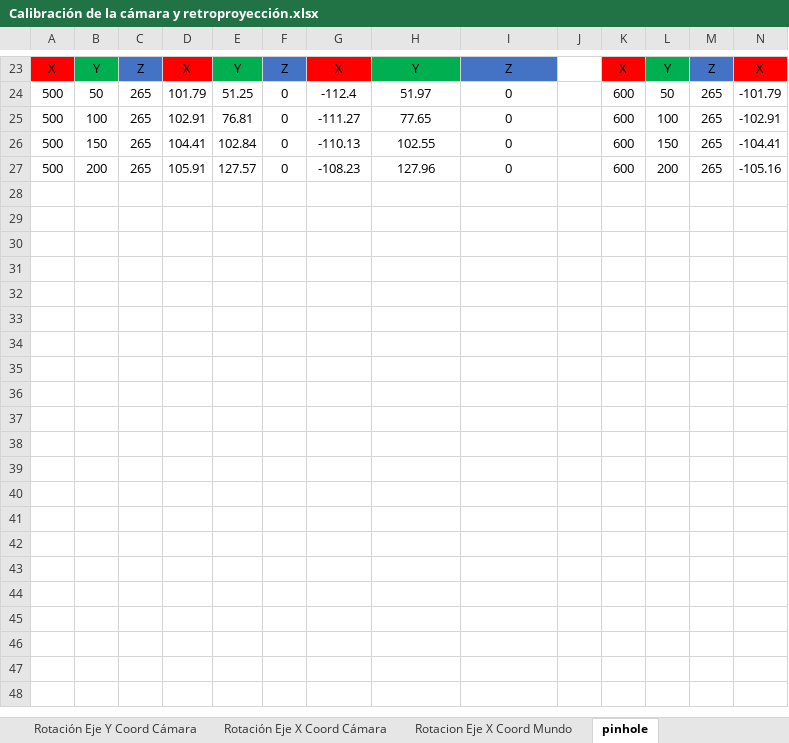
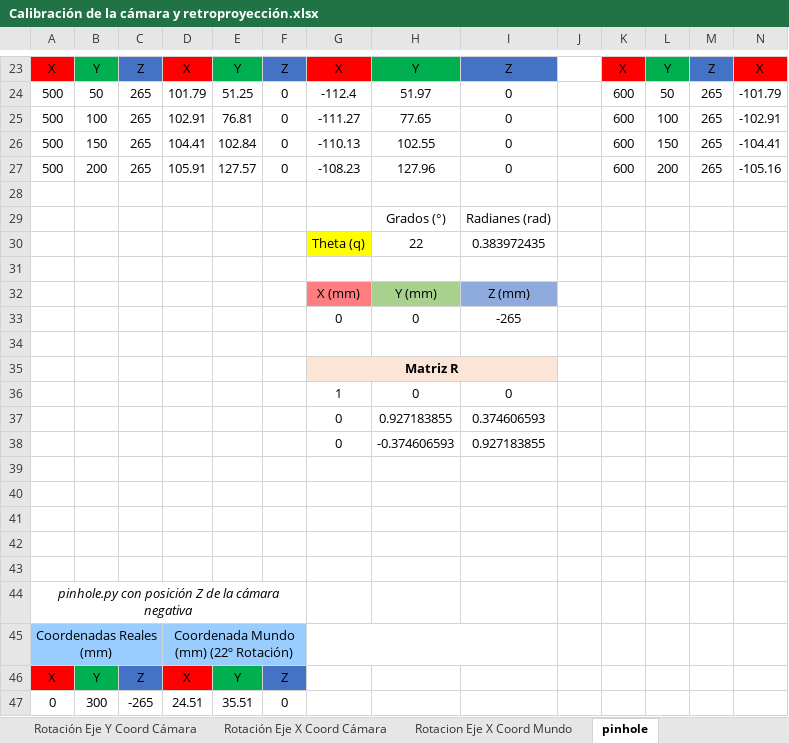
Before and after one commit to RoboticsURJC/tfg-dcampoamor, an Excel workbook: docs/Calibración de la cámara y retroproyección.xlsx, sheet pinhole, drawn as a sheet; only a part is shown, gaps mark what is left out; values as stored, in another font and other column widths than the file's, no borders; charts and pictures not drawn; rows hold the shown columns only; the diff covers the shown part only; the diff names each change by its address in the sheet, - before the commit and + after, or states it on an @@ line.

```diff
--- a/docs/Calibración de la cámara y retroproyección.xlsx (sheet pinhole)
+++ b/docs/Calibración de la cámara y retroproyección.xlsx (sheet pinhole)
+row 28: (empty)
+row 29:  |  |  |  |  |  |  | Grados (°) | Radianes (rad)
+row 30:  |  |  |  |  |  | Theta (q) | 22 | 0.383972435
+row 31: (empty)
+row 32:  |  |  |  |  |  | X (mm) | Y (mm) | Z (mm)
+row 33:  |  |  |  |  |  | 0 | 0 | -265
+row 34: (empty)
+row 35:  |  |  |  |  |  | Matriz R
+row 36:  |  |  |  |  |  | 1 | 0 | 0
+row 37:  |  |  |  |  |  | 0 | 0.927183855 | 0.374606593
+row 38:  |  |  |  |  |  | 0 | -0.374606593 | 0.927183855
+row 39: (empty)
+row 40: (empty)
+row 41: (empty)
+row 42: (empty)
+row 43: (empty)
+row 44: pinhole.py con posición Z de la cámara negativa
+row 45: Coordenadas Reales (mm) |  |  | Coordenada Mundo (mm) (22º Rotación)
+row 46: X | Y | Z | X | Y | Z
+row 47: 0 | 300 | -265 | 24.51 | 35.51 | 0
```
Also changed, not shown: 11 added rows elsewhere in this sheet, sheet Rotación Eje Y Coord Cámara, charts or pictures, 2 other files.
